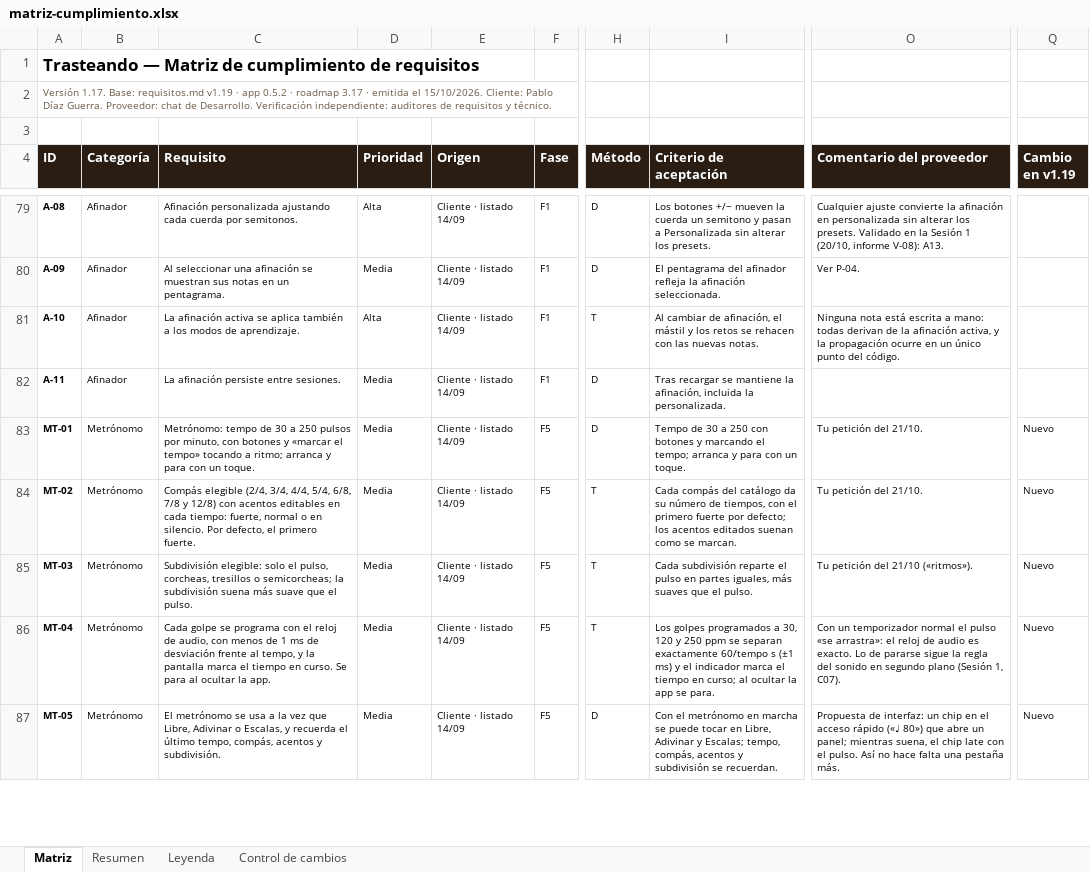
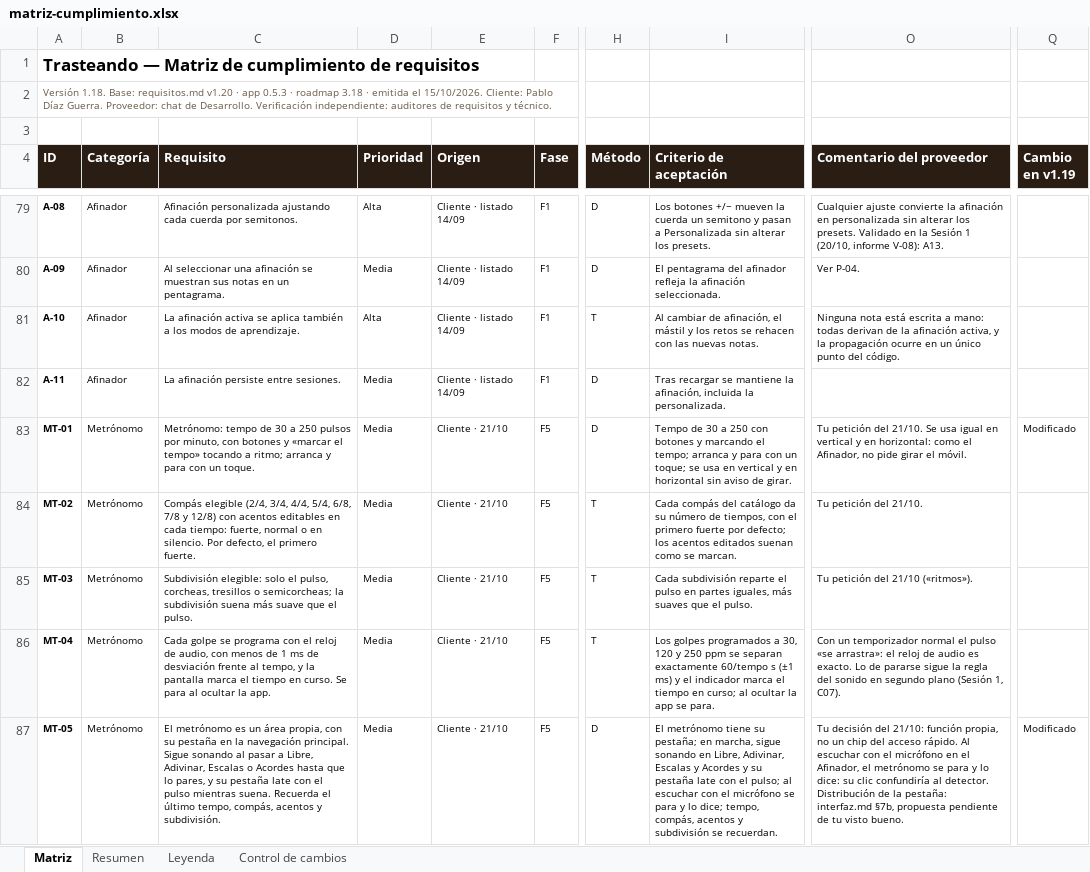
Before and after one commit to pdigue/guitarra, an Excel workbook: docs/matriz-cumplimiento.xlsx, sheet Matriz, drawn as a sheet; only a part is shown, gaps mark what is left out; values as stored, in another font and other column widths than the file's, no borders; conditional formats not drawn; the diff covers the shown part only; the diff names each change by its address in the sheet, - before the commit and + after, or states it on an @@ line.

```diff
--- a/docs/matriz-cumplimiento.xlsx (sheet Matriz)
+++ b/docs/matriz-cumplimiento.xlsx (sheet Matriz)
-A2 (ID): Versión 1.17. Base: requisitos.md v1.19 · app 0.5.2 · roadmap 3.17 · emitida…
+A2 (ID): Versión 1.18. Base: requisitos.md v1.20 · app 0.5.3 · roadmap 3.18 · emitida…
-E83:E87 (Origen): Cliente · listado 14/09
+E83:E87 (Origen): Cliente · 21/10
-I83 (Criterio de aceptación): …con un toque.
+I83 (Criterio de aceptación): …con un toque; se usa en vertical y en horizontal sin aviso de girar.
-O83 (Comentario del proveedor): …del 21/10.
+O83 (Comentario del proveedor): …del 21/10. Se usa igual en vertical y en horizontal: como el Afinador, no pide girar el móvil.
-Q83 (Cambio en v1.19): Nuevo
+Q83 (Cambio en v1.19): Modificado
-Q84:Q86 (Cambio en v1.19): Nuevo
+Q84:Q86 (Cambio en v1.19): (empty)
-C87 (Requisito): El metrónomo se usa a la vez que Libre, Adivinar o Escalas, y recuerda el último…
+C87 (Requisito): El metrónomo es un área propia, con su pestaña en la navegación principal. Sigue sonando al pasar a Libre, Adivinar, Escalas o Acordes hasta que lo pares, y su pestaña late con el pulso mientras suena. Recuerda el último…
-I87 (Criterio de aceptación): Con el metrónomo en marcha se puede tocar en Libre, Adivinar y Escalas; tempo, compás,…
+I87 (Criterio de aceptación): El metrónomo tiene su pestaña; en marcha, sigue sonando en Libre, Adivinar, Escalas y Acordes y su pestaña late con el pulso; al escuchar con el micrófono se para y lo dice; tempo, compás,…
-O87 (Comentario del proveedor): Propuesta de interfaz: un chip en el acceso rápido («♩ 80») que abre un panel; mientras suena, el chip late con el pulso. Así no hace falta una pestaña más.
+O87 (Comentario del proveedor): Tu decisión del 21/10: función propia, no un chip del acceso rápido. Al escuchar con el micrófono en el Afinador, el metrónomo se para y lo dice: su clic confundiría al detector. Distribución de la pestaña: interfaz.md §7b, propuesta pendiente de tu visto bueno.
-Q87 (Cambio en v1.19): Nuevo
+Q87 (Cambio en v1.19): Modificado
```
Also changed, not shown: 45 edited cells elsewhere in this sheet, sheet Control de cambios, 7 other files.
